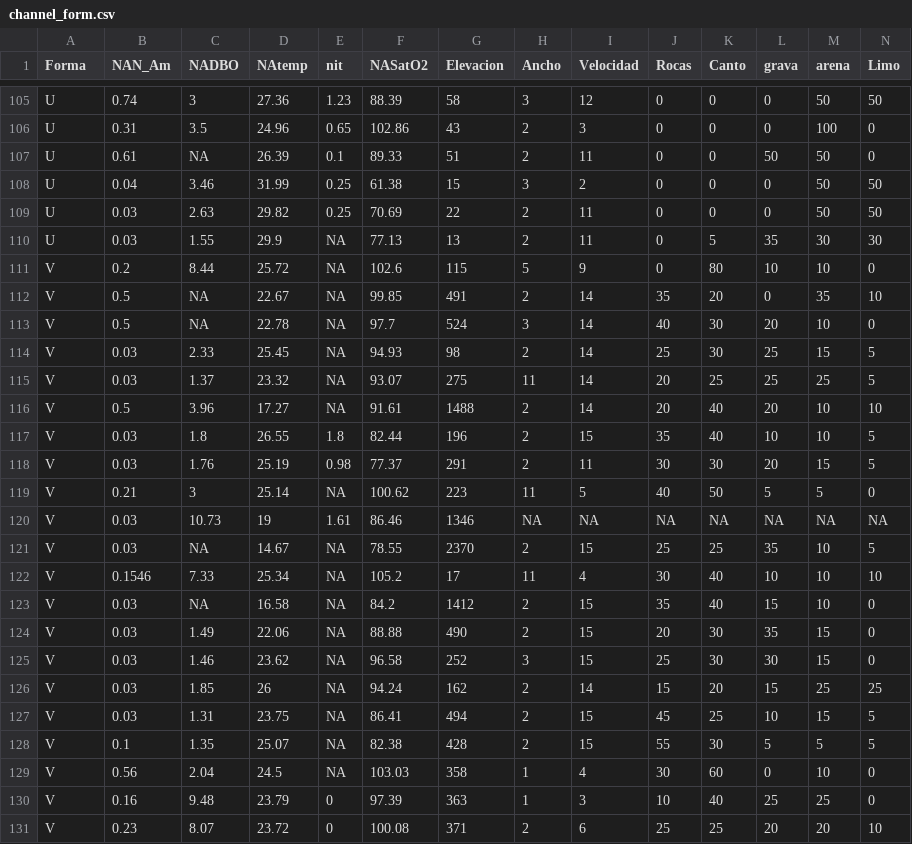
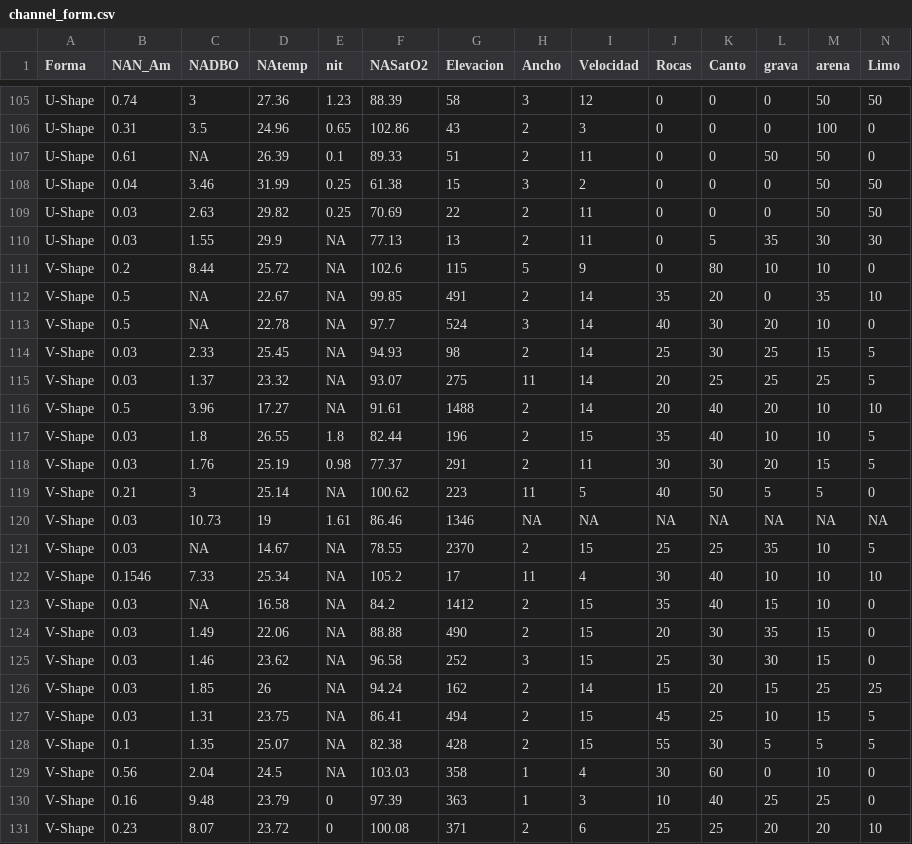
Before and after one commit to PEGutierrezF/Course_Multivariate_Stat_for_Ecological_Data, a CSV file: data/channel_form.csv, drawn as a sheet; only a part is shown, gaps mark what is left out; the diff covers the shown part only; the diff names each change by its address in the sheet, - before the commit and + after, or states it on an @@ line.

```diff
--- a/data/channel_form.csv
+++ b/data/channel_form.csv
-A105:A110 (Forma): U
+A105:A110 (Forma): U-Shape
-A111:A131 (Forma): V
+A111:A131 (Forma): V-Shape
```
Also changed, not shown: 35 edited cells elsewhere in this file, 2 other files.
